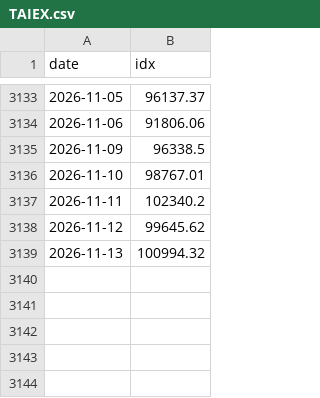
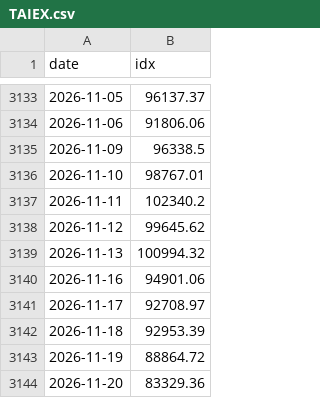
Before and after one commit to w2xg2022/twstock-signal, a CSV file: data/index/TAIEX.csv, drawn as a sheet; only a part is shown, gaps mark what is left out.

```diff
--- a/data/index/TAIEX.csv
+++ b/data/index/TAIEX.csv
@@ -3139 +3139,6 @@ date,idx
 2026-11-13,100994.32
+2026-11-16,94901.06
+2026-11-17,92708.97
+2026-11-18,92953.39
+2026-11-19,88864.72
+2026-11-20,83329.36
```
Also changed, not shown: data/index/TAIEX_px.csv, data/index/TPEx.csv, 5 other files.
